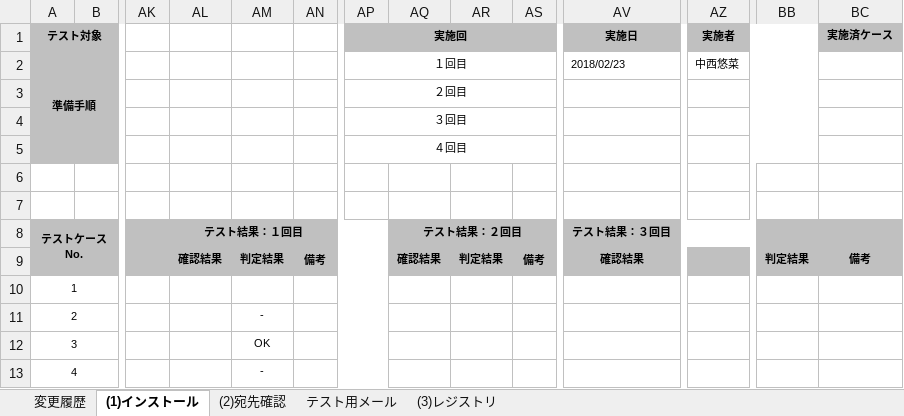
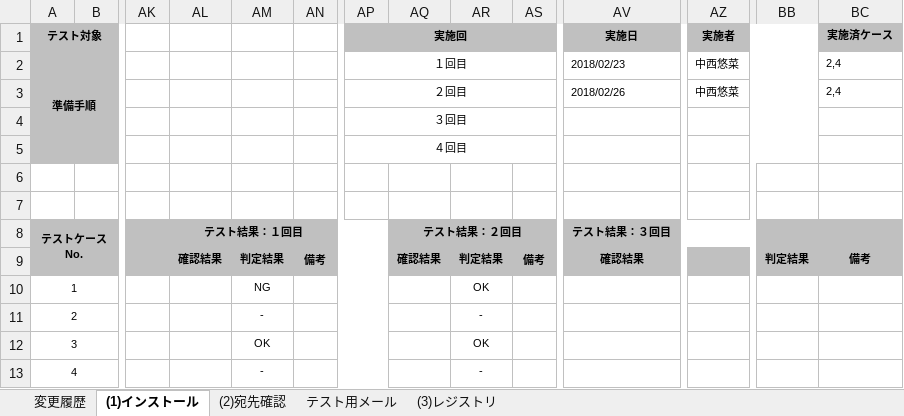
Before and after one commit to ykinoshi1015/OutlookRecipientConfirmationAddin, an Excel workbook: document/テスト仕様書.xlsx, sheet (1)インストール, drawn as a sheet; only a part is shown, gaps mark what is left out; values as stored, in another font and other column widths than the file's, no borders; removed rows and columns are numbered as before the commit, all else as after; rows hold the shown columns only; the diff names each change by its address in the sheet, - before the commit and + after, or states it on an @@ line.

```diff
--- a/document/テスト仕様書.xlsx (sheet (1)インストール)
+++ b/document/テスト仕様書.xlsx (sheet (1)インストール)
-BC2 (実施済ケース): (empty)
+BC2 (実施済ケース): 2,4
-row 3:  |  |  |  |  |  | ２回目
+row 3:  |  |  |  |  |  | ２回目 |  |  |  | 2018/02/26 | 中西悠菜 |  | 2,4
-AM10: (empty)
+AM10: NG
-AR10: (empty)
+AR10: OK
-AR11: (empty)
+AR11: -
-AR12: (empty)
+AR12: OK
-AR13: (empty)
+AR13: -
```
Also changed, not shown: sheet (2)宛先確認, sheet (3)レジストリ, sheet 変更履歴, 9 other files.
